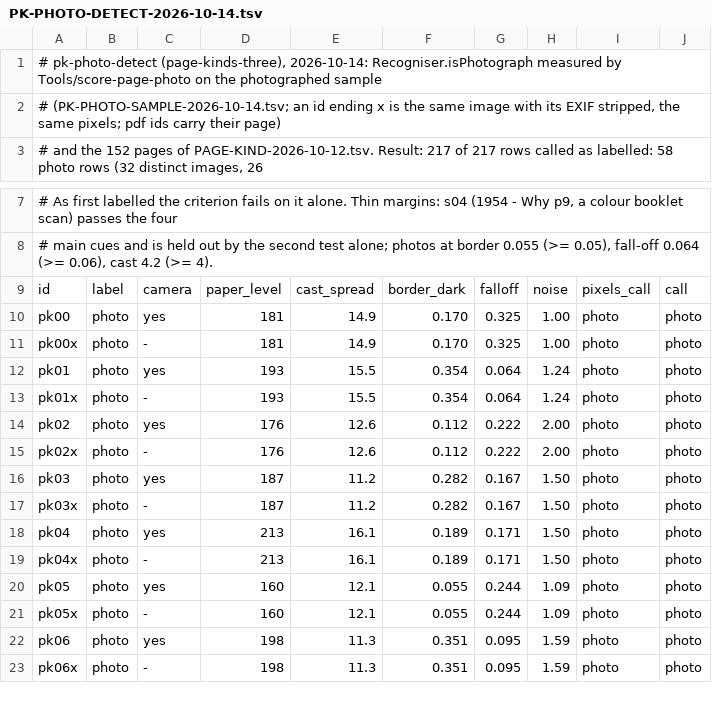
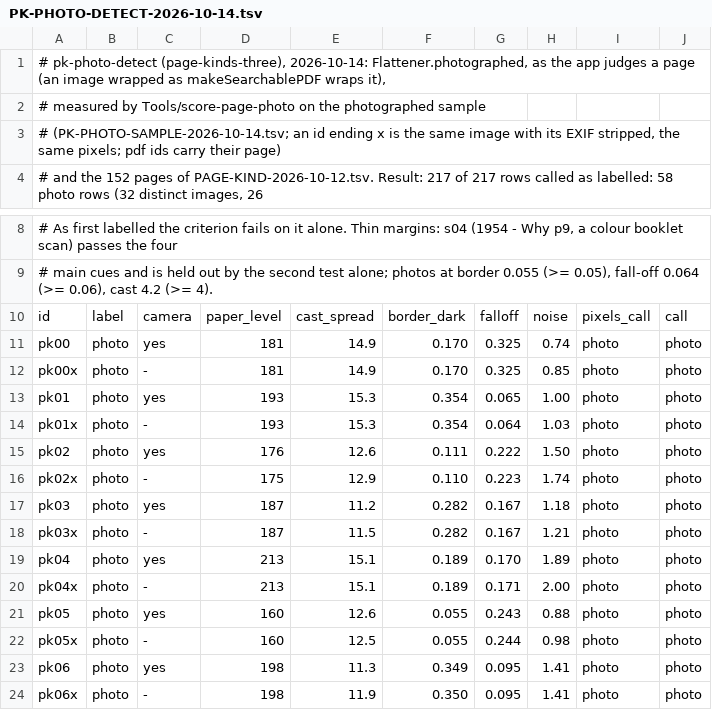
Before and after one commit to charlesapetersen/vision-ocr, a TSV file: PK-PHOTO-DETECT-2026-10-14.tsv, drawn as a sheet; only a part is shown, gaps mark what is left out; the diff covers the shown part only.

```diff
--- a/PK-PHOTO-DETECT-2026-10-14.tsv
+++ b/PK-PHOTO-DETECT-2026-10-14.tsv
@@ -1,2 +1,3 @@
-# pk-photo-detect (page-kinds-three), 2026-10-14: Recogniser.isPhotograph measured by Tools/score-page-photo on the photographed sample
+# pk-photo-detect (page-kinds-three), 2026-10-14: Flattener.photographed, as the app judges a page (an image wrapped as makeSearchablePDF wraps it),
+# measured by Tools/score-page-photo on the photographed sample
 # (PK-PHOTO-SAMPLE-2026-10-14.tsv; an id ending x is the same image with its EXIF stripped, the same pixels; pdf ids carry their page)
@@ -9,15 +10,15 @@
 id	label	camera	paper_level	cast_spread	border_dark	falloff	noise	pixels_call	call
-pk00	photo	yes	181	14.9	0.170	0.325	1.00	photo	photo
-pk00x	photo	-	181	14.9	0.170	0.325	1.00	photo	photo
-pk01	photo	yes	193	15.5	0.354	0.064	1.24	photo	photo
-pk01x	photo	-	193	15.5	0.354	0.064	1.24	photo	photo
-pk02	photo	yes	176	12.6	0.112	0.222	2.00	photo	photo
-pk02x	photo	-	176	12.6	0.112	0.222	2.00	photo	photo
-pk03	photo	yes	187	11.2	0.282	0.167	1.50	photo	photo
-pk03x	photo	-	187	11.2	0.282	0.167	1.50	photo	photo
-pk04	photo	yes	213	16.1	0.189	0.171	1.50	photo	photo
-pk04x	photo	-	213	16.1	0.189	0.171	1.50	photo	photo
-pk05	photo	yes	160	12.1	0.055	0.244	1.09	photo	photo
-pk05x	photo	-	160	12.1	0.055	0.244	1.09	photo	photo
-pk06	photo	yes	198	11.3	0.351	0.095	1.59	photo	photo
-pk06x	photo	-	198	11.3	0.351	0.095	1.59	photo	photo
+pk00	photo	yes	181	14.9	0.170	0.325	0.74	photo	photo
+pk00x	photo	-	181	14.9	0.170	0.325	0.85	photo	photo
+pk01	photo	yes	193	15.3	0.354	0.065	1.00	photo	photo
+pk01x	photo	-	193	15.3	0.354	0.064	1.03	photo	photo
+pk02	photo	yes	176	12.6	0.111	0.222	1.50	photo	photo
+pk02x	photo	-	175	12.9	0.110	0.223	1.74	photo	photo
+pk03	photo	yes	187	11.2	0.282	0.167	1.18	photo	photo
+pk03x	photo	-	187	11.5	0.282	0.167	1.21	photo	photo
+pk04	photo	yes	213	15.1	0.189	0.170	1.89	photo	photo
+pk04x	photo	-	213	15.1	0.189	0.171	2.00	photo	photo
+pk05	photo	yes	160	12.6	0.055	0.243	0.88	photo	photo
+pk05x	photo	-	160	12.5	0.055	0.244	0.98	photo	photo
+pk06	photo	yes	198	11.3	0.349	0.095	1.41	photo	photo
+pk06x	photo	-	198	11.9	0.350	0.095	1.41	photo	photo
```
Also changed, not shown: 155 edited cells elsewhere in this file, PK-PHOTO-MEASURE-2026-10-14.tsv, 14 other files.
